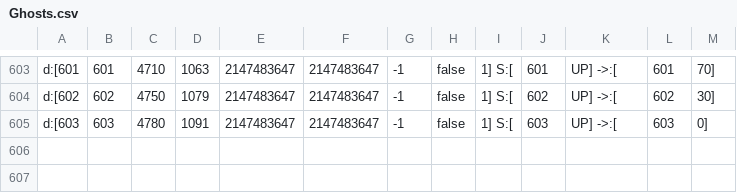
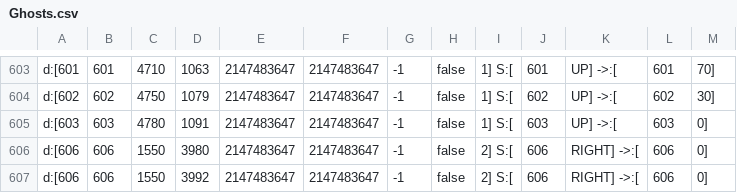
Before and after one commit to aarmor01/ICI, a CSV file: ICI-CBRExample/src/main/java/es/ucm/fdi/ici/c2122/practica5/grupo02/cbrdata/mspacman/Ghosts.csv, drawn as a sheet; only a part is shown, gaps mark what is left out; the diff names each change by its address in the sheet, - before the commit and + after, or states it on an @@ line.

```diff
--- a/ICI-CBRExample/src/main/java/es/ucm/fdi/ici/c2122/practica5/grupo02/cbrdata/mspacman/Ghosts.csv
+++ b/ICI-CBRExample/src/main/java/es/ucm/fdi/ici/c2122/practica5/grupo02/cbrdata/mspacman/Ghosts.csv
+row 606: d:[606 | 606 | 1550 | 3980 | 2147483647 | 2147483647 | -1 | false | 2] S:[ | 606 | RIGHT] ->:[ | 606 | 0]
+row 607: d:[606 | 606 | 1550 | 3992 | 2147483647 | 2147483647 | -1 | false | 2] S:[ | 606 | RIGHT] ->:[ | 606 | 0]
```
Also changed, not shown: 8 other files.
